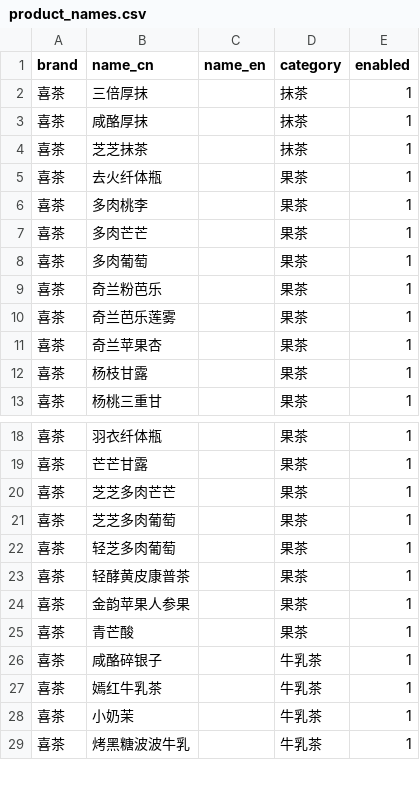
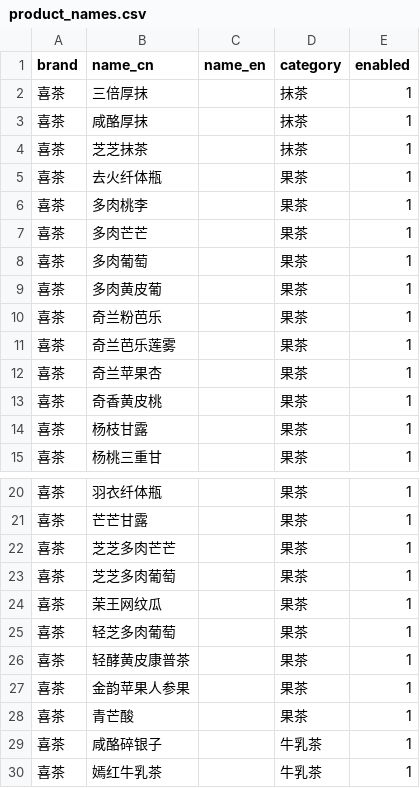
Before and after one commit to TRITI0718/web, a CSV file: drink_calorie_app/data/product_names.csv, drawn as a sheet; only a part is shown, gaps mark what is left out; the shorter side is filled out with more unchanged rows.

Commit message:
Update HeyTea official calorie catalog

```diff
--- a/drink_calorie_app/data/product_names.csv
+++ b/drink_calorie_app/data/product_names.csv
@@ -8,2 +8,3 @@
 喜茶,多肉葡萄,,果茶,1
+喜茶,多肉黄皮葡,,果茶,1
 喜茶,奇兰粉芭乐,,果茶,1
@@ -11,2 +12,3 @@
 喜茶,奇兰苹果杏,,果茶,1
+喜茶,奇香黄皮桃,,果茶,1
 喜茶,杨枝甘露,,果茶,1
@@ -21,2 +23,3 @@
 喜茶,芝芝多肉葡萄,,果茶,1
+喜茶,茉王网纹瓜,,果茶,1
 喜茶,轻芝多肉葡萄,,果茶,1
```
Also changed, not shown: drink_calorie_app/data/product_names_backup.csv, 3 other files.
